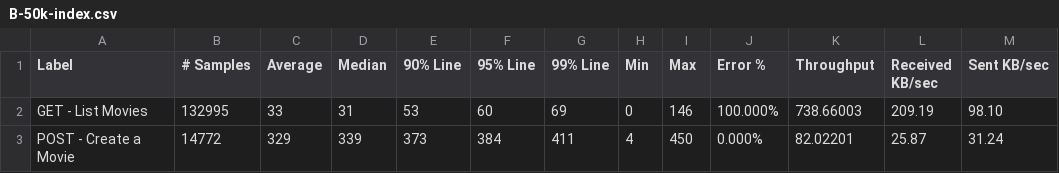
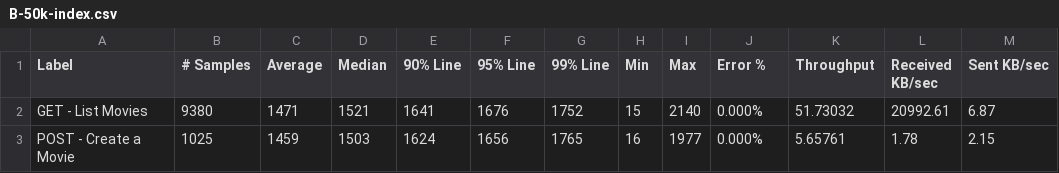
Before and after one commit to fennerspohr/letterboxd-benchmark, a CSV file: results/B-50k-index.csv, drawn as a sheet; only a part is shown; the diff covers the shown part only.

```diff
--- a/results/B-50k-index.csv
+++ b/results/B-50k-index.csv
@@ -1,3 +1,3 @@
 Label,# Samples,Average,Median,90% Line,95% Line,99% Line,Min,Max,Error %,Throughput,Received KB/sec,Sent KB/sec
-GET - List Movies,132995,33,31,53,60,69,0,146,100.000%,738.66003,209.19,98.10
-POST - Create a Movie,14772,329,339,373,384,411,4,450,0.000%,82.02201,25.87,31.24
+GET - List Movies,9380,1471,1521,1641,1676,1752,15,2140,0.000%,51.73032,20992.61,6.87
+POST - Create a Movie,1025,1459,1503,1624,1656,1765,16,1977,0.000%,5.65761,1.78,2.15
```
Also changed, not shown: 34 edited cells elsewhere in this file, results/A-20k-index.csv, results/A-20k.csv, 10 other files.
